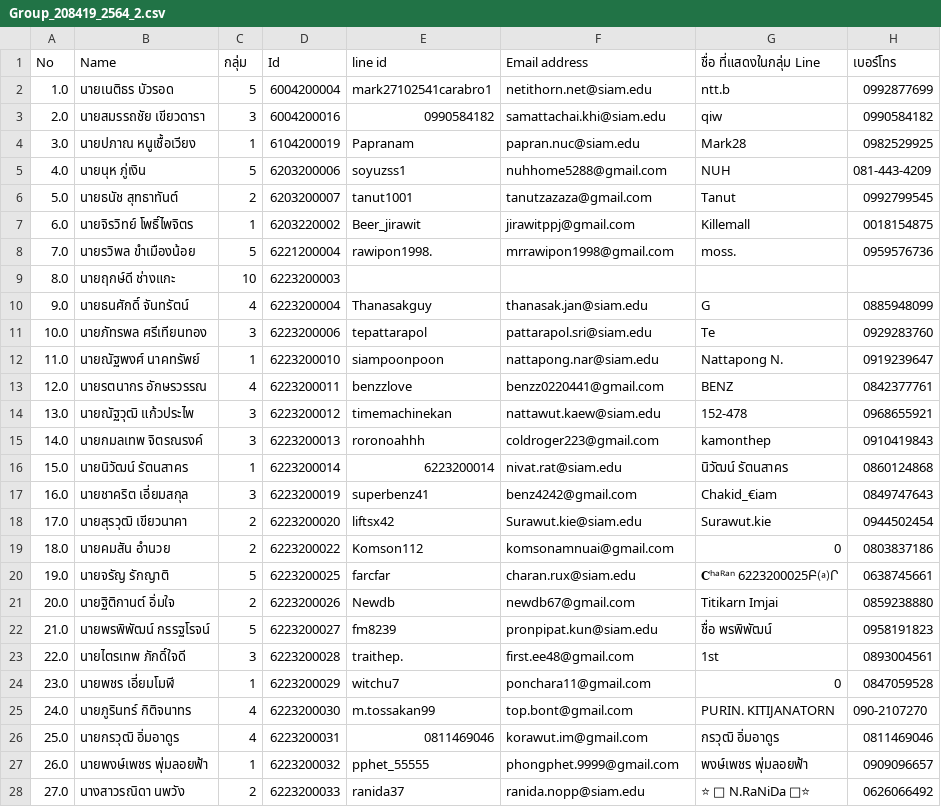
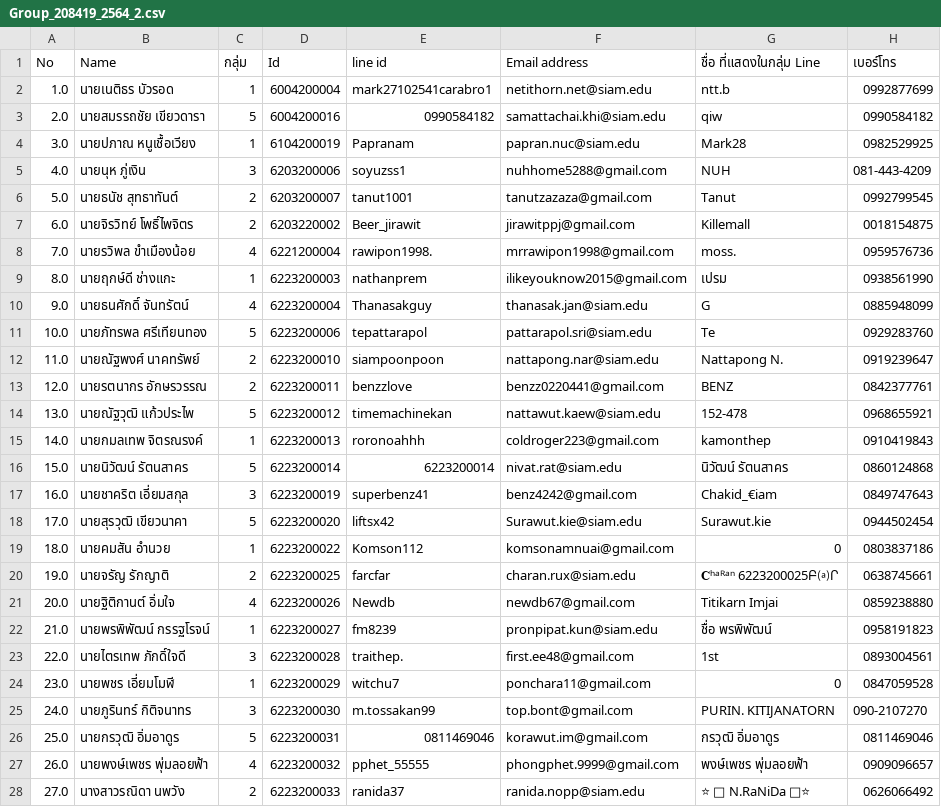
Before and after one commit to Tuchsanai/152-478-Introduction-to-Deep-Learning-for-Artificial-Intelligence-Engineering, a CSV file: Group/Group_208419_2564_2.csv, drawn as a sheet; only a part is shown; the diff covers the shown part only; the diff names each change by its address in the sheet, - before the commit and + after, or states it on an @@ line.

```diff
--- a/Group/Group_208419_2564_2.csv
+++ b/Group/Group_208419_2564_2.csv
-C2 (กลุ่ม): 5
+C2 (กลุ่ม): 1
-C3 (กลุ่ม): 3
+C3 (กลุ่ม): 5
-C5 (กลุ่ม): 5
+C5 (กลุ่ม): 3
-C7 (กลุ่ม): 1
+C7 (กลุ่ม): 2
-C8 (กลุ่ม): 5
+C8 (กลุ่ม): 4
-C9 (กลุ่ม): 10
+C9 (กลุ่ม): 1
-E9 (line id): (empty)
+E9 (line id): nathanprem
-F9 (Email address): (empty)
+F9 (Email address): ilikeyouknow2015@gmail.com
-G9 (ชื่อ ที่แสดงในกลุ่ม Line): (empty)
+G9 (ชื่อ ที่แสดงในกลุ่ม Line): เปรม
-H9 (เบอร์โทร): (empty)
+H9 (เบอร์โทร): 0938561990
-C11 (กลุ่ม): 3
+C11 (กลุ่ม): 5
-C12 (กลุ่ม): 1
+C12 (กลุ่ม): 2
-C13 (กลุ่ม): 4
+C13 (กลุ่ม): 2
-C14 (กลุ่ม): 3
+C14 (กลุ่ม): 5
-C15 (กลุ่ม): 3
+C15 (กลุ่ม): 1
-C16 (กลุ่ม): 1
+C16 (กลุ่ม): 5
-C18 (กลุ่ม): 2
+C18 (กลุ่ม): 5
-C19 (กลุ่ม): 2
+C19 (กลุ่ม): 1
-C20 (กลุ่ม): 5
+C20 (กลุ่ม): 2
-C21 (กลุ่ม): 2
+C21 (กลุ่ม): 4
-C22 (กลุ่ม): 5
+C22 (กลุ่ม): 1
-C25 (กลุ่ม): 4
+C25 (กลุ่ม): 3
-C26 (กลุ่ม): 4
+C26 (กลุ่ม): 5
-C27 (กลุ่ม): 1
+C27 (กลุ่ม): 4
```
Also changed, not shown: 9 edited cells elsewhere in this file, Group/data.csv, 2 other files.
